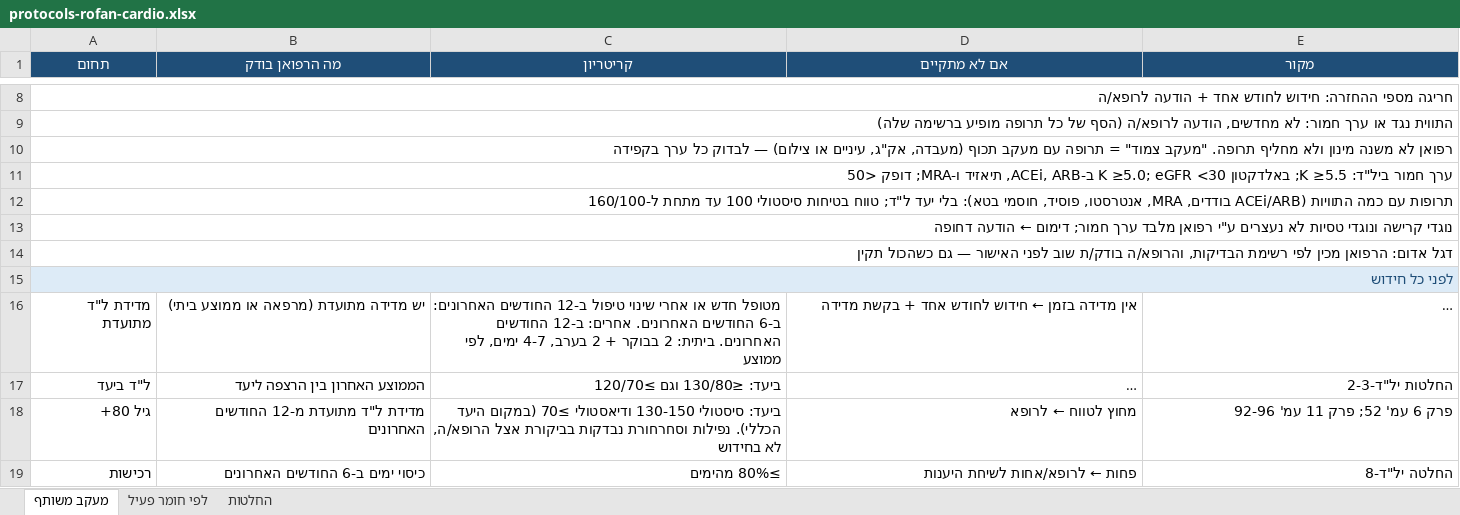
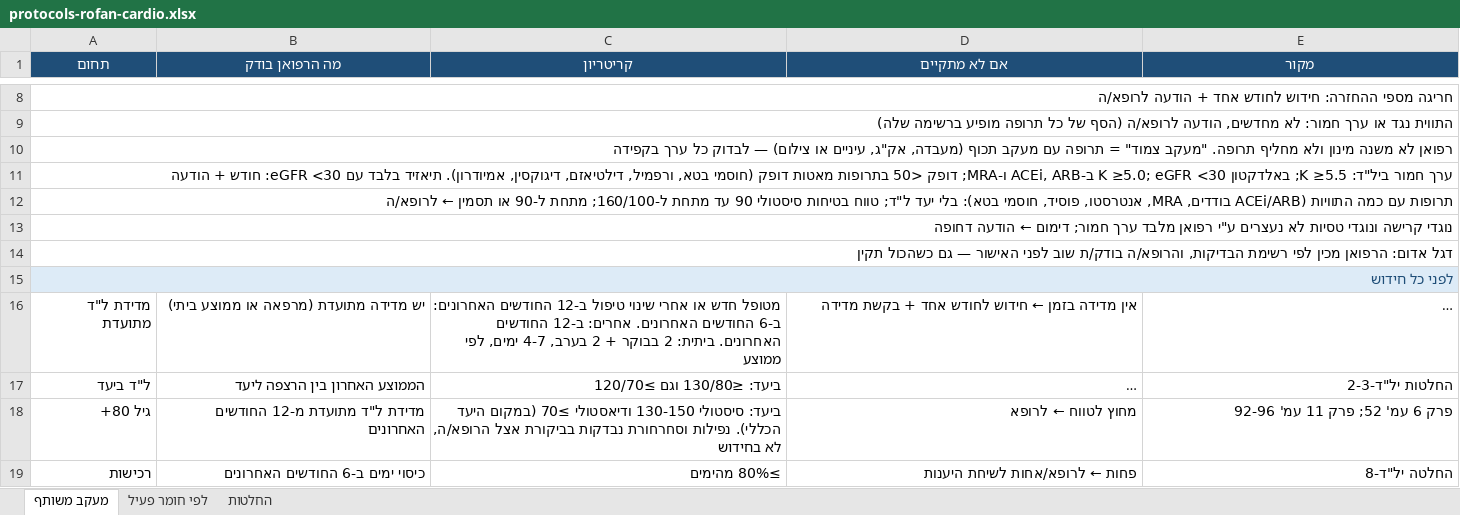
Before and after one commit to asseoy/medical_aids, an Excel workbook: protocols-rofan-cardio.xlsx, sheet מעקב משותף, drawn as a sheet; only a part is shown, gaps mark what is left out; long unchanged cells end in …; values as stored, in another font and other column widths than the file's, no borders; the diff names each change by its address in the sheet, - before the commit and + after, or states it on an @@ line.

```diff
--- a/protocols-rofan-cardio.xlsx (sheet מעקב משותף)
+++ b/protocols-rofan-cardio.xlsx (sheet מעקב משותף)
-A11 (תחום): …<30 ב-ACEi, ARB, תיאזיד ו-MRA; דופק <50
+A11 (תחום): …<30 ב-ACEi, ARB ו-MRA; דופק <50 בתרופות מאטות דופק (חוסמי בטא, ורפמיל, דילטיאזם, דיגוקסין, אמיודרון). תיאזיד בלבד עם eGFR <30: חודש + הודעה
-A12 (תחום): …בטיחות סיסטולי 100 עד מתחת ל-160/100
+A12 (תחום): …בטיחות סיסטולי 90 עד מתחת ל-160/100; מתחת ל-90 או תסמין ← לרופא/ה
```
Also changed, not shown: sheet לפי חומר פעיל, sheet החלטות, protocols-rofan-cert.xlsx, protocols-rofan-endo.xlsx, 24 other files.
